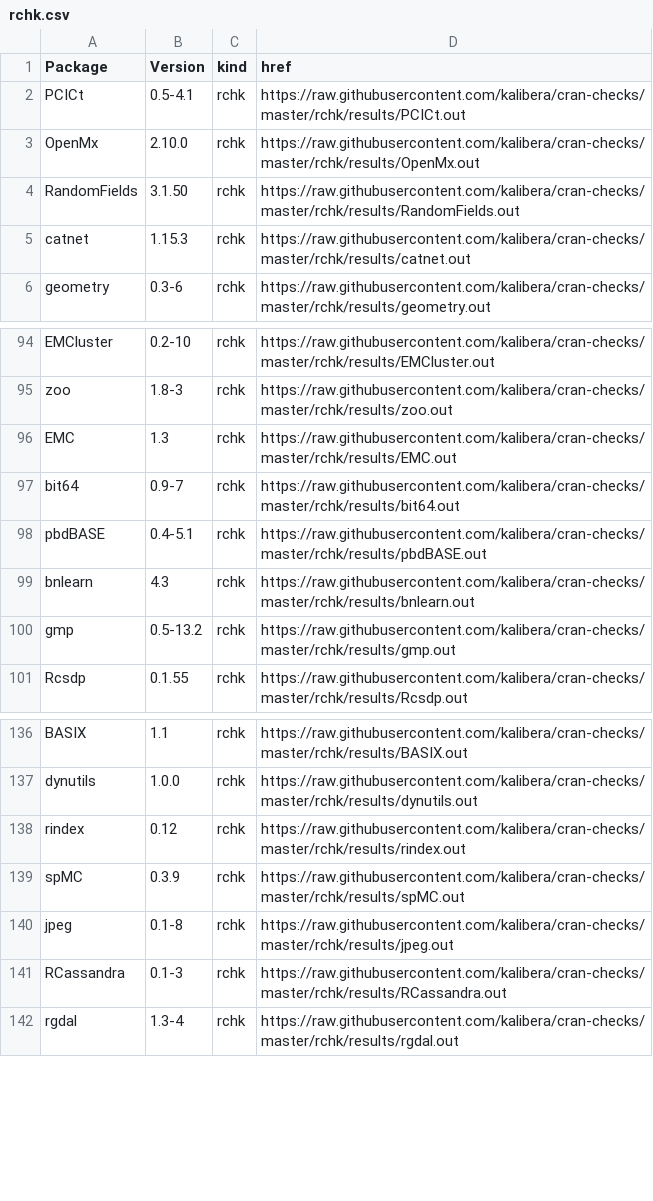
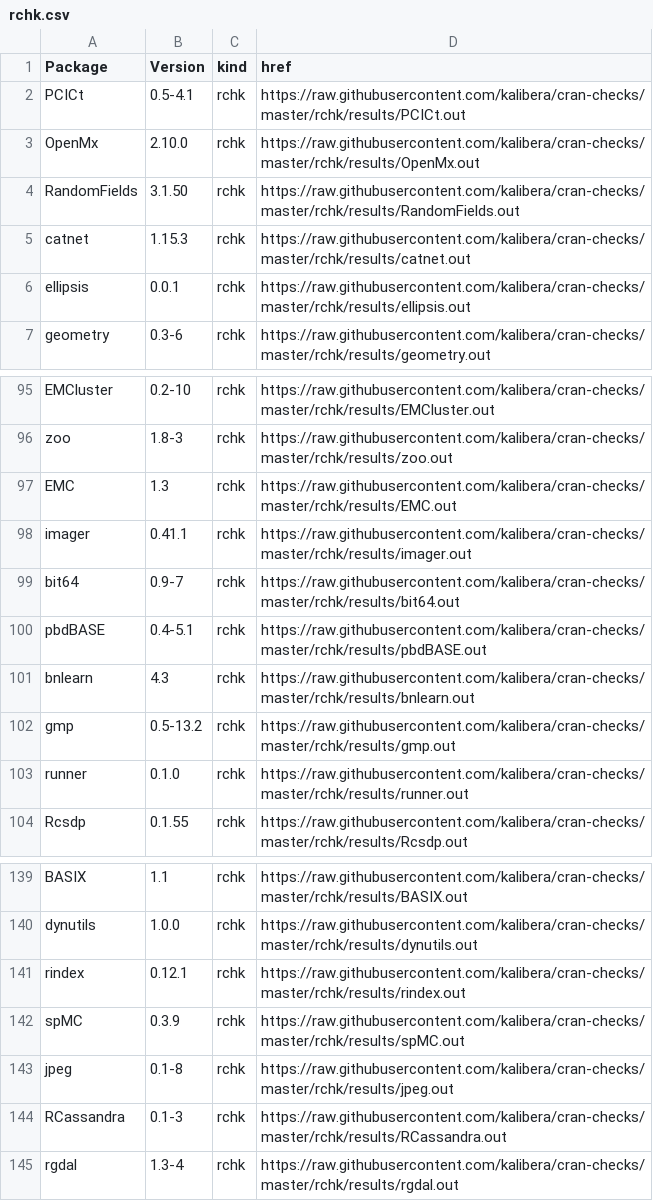
Before and after one commit to kalibera/cran-checks, a CSV file: rchk/rchk.csv, drawn as a sheet; only a part is shown, gaps mark what is left out.

Commit message:
Updated results.

```diff
--- a/rchk/rchk.csv
+++ b/rchk/rchk.csv
@@ -5,2 +5,3 @@ RandomFields,3.1.50,rchk,https://raw.githubusercontent.com/kalibera/cran-checks/
 catnet,1.15.3,rchk,https://raw.githubusercontent.com/kalibera/cran-checks/master/rchk/results/catnet.out
+ellipsis,0.0.1,rchk,https://raw.githubusercontent.com/kalibera/cran-checks/master/rchk/results/ellipsis.out
 geometry,0.3-6,rchk,https://raw.githubusercontent.com/kalibera/cran-checks/master/rchk/results/geometry.out
@@ -96,2 +97,3 @@ zoo,1.8-3,rchk,https://raw.githubusercontent.com/kalibera/cran-checks/master/rch
 EMC,1.3,rchk,https://raw.githubusercontent.com/kalibera/cran-checks/master/rchk/results/EMC.out
+imager,0.41.1,rchk,https://raw.githubusercontent.com/kalibera/cran-checks/master/rchk/results/imager.out
 bit64,0.9-7,rchk,https://raw.githubusercontent.com/kalibera/cran-checks/master/rchk/results/bit64.out
@@ -100,2 +102,3 @@ bnlearn,4.3,rchk,https://raw.githubusercontent.com/kalibera/cran-checks/master/r
 gmp,0.5-13.2,rchk,https://raw.githubusercontent.com/kalibera/cran-checks/master/rchk/results/gmp.out
+runner,0.1.0,rchk,https://raw.githubusercontent.com/kalibera/cran-checks/master/rchk/results/runner.out
 Rcsdp,0.1.55,rchk,https://raw.githubusercontent.com/kalibera/cran-checks/master/rchk/results/Rcsdp.out
@@ -137,3 +140,3 @@ BASIX,1.1,rchk,https://raw.githubusercontent.com/kalibera/cran-checks/master/rch
 dynutils,1.0.0,rchk,https://raw.githubusercontent.com/kalibera/cran-checks/master/rchk/results/dynutils.out
-rindex,0.12,rchk,https://raw.githubusercontent.com/kalibera/cran-checks/master/rchk/results/rindex.out
+rindex,0.12.1,rchk,https://raw.githubusercontent.com/kalibera/cran-checks/master/rchk/results/rindex.out
 spMC,0.3.9,rchk,https://raw.githubusercontent.com/kalibera/cran-checks/master/rchk/results/spMC.out
```
Also changed, not shown: 4 other files.
